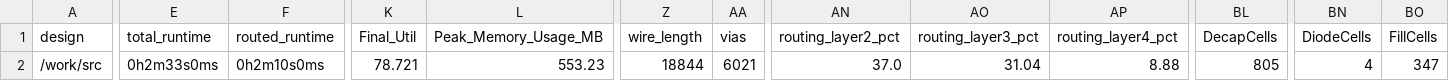
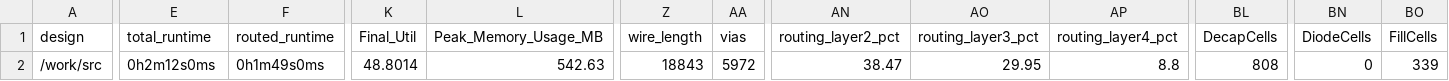
Before and after one commit to TinyTapeout/tinytapeout-06, a CSV file: projects/tt_um_haeuslermarkus_fir_filter/stats/metrics.csv, drawn as a sheet; only a part is shown, gaps mark what is left out; the diff covers the shown part only; the diff names each change by its address in the sheet, - before the commit and + after, or states it on an @@ line.

Commit message:
feat: update project tt_um_haeuslermarkus_fir_filter from MrMisterial/tt06-FIR_FILTER_ADAPT
Commit: 247885227caf155d3a5144f5f97697fad07d52ed
Workflow: https://github.com/MrMisterial/tt06-FIR_FILTER_ADAPT/actions/runs/8632769875

```diff
--- a/projects/tt_um_haeuslermarkus_fir_filter/stats/metrics.csv
+++ b/projects/tt_um_haeuslermarkus_fir_filter/stats/metrics.csv
-E2 (total_runtime): 0h2m33s0ms
+E2 (total_runtime): 0h2m12s0ms
-F2 (routed_runtime): 0h2m10s0ms
+F2 (routed_runtime): 0h1m49s0ms
-K2 (Final_Util): 78.721
+K2 (Final_Util): 48.8014
-L2 (Peak_Memory_Usage_MB): 553.23
+L2 (Peak_Memory_Usage_MB): 542.63
-Z2 (wire_length): 18844
+Z2 (wire_length): 18843
-AA2 (vias): 6021
+AA2 (vias): 5972
-AN2 (routing_layer2_pct): 37.0
+AN2 (routing_layer2_pct): 38.47
-AO2 (routing_layer3_pct): 31.04
+AO2 (routing_layer3_pct): 29.95
-AP2 (routing_layer4_pct): 8.88
+AP2 (routing_layer4_pct): 8.8
-BL2 (DecapCells): 805
+BL2 (DecapCells): 808
-BN2 (DiodeCells): 4
+BN2 (DiodeCells): 0
-BO2 (FillCells): 347
+BO2 (FillCells): 339
```
Also changed, not shown: 1 edited cell elsewhere in this file, 6 other files.
